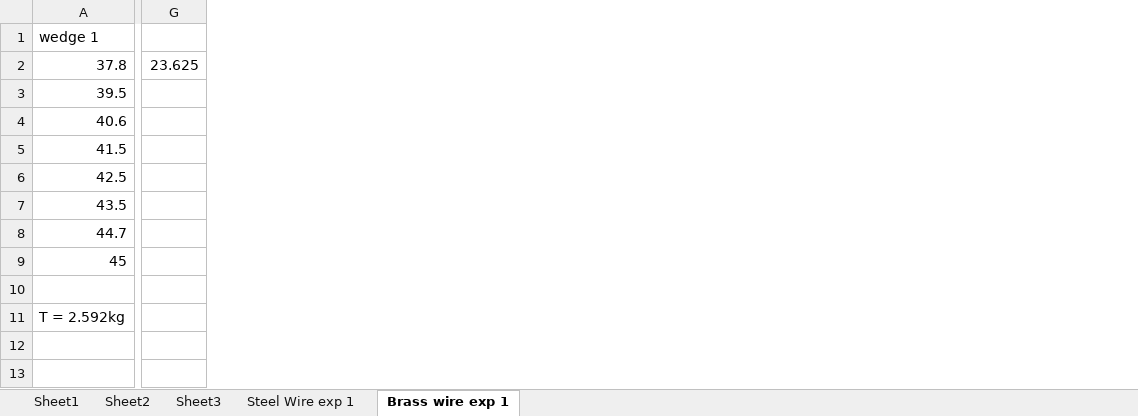
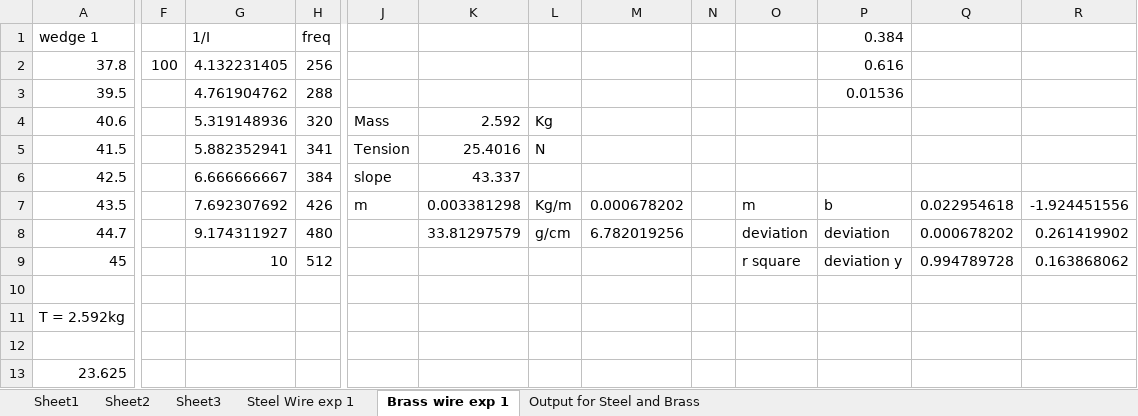
Before and after one commit to toAtulArora/IISER_repo, an Excel workbook: Semester_3/Physics_Practicals/Analysis/Experiment4/Analysis/data.xlsx, sheet Brass wire exp 1, drawn as a sheet; only a part is shown, gaps mark what is left out; values as stored, in another font and other column widths than the file's, no borders; charts and pictures not drawn; removed rows and columns are numbered as before the commit, all else as after; rows hold the shown columns only; the diff names each change by its address in the sheet, - before the commit and + after, or states it on an @@ line.

```diff
--- a/Semester_3/Physics_Practicals/Analysis/Experiment4/Analysis/data.xlsx (sheet Brass wire exp 1)
+++ b/Semester_3/Physics_Practicals/Analysis/Experiment4/Analysis/data.xlsx (sheet Brass wire exp 1)
+sheet tab: Output for Steel and Brass
+column F, row 2: 100
+column G (1/I), rows 2-9: 4.132231405 | 4.761904762 | 5.319148936 | 5.882352941 | 6.666666667 | 7.692307692 | 9.174311927 | 10
+column H (freq), rows 2-9: 256 | 288 | 320 | 341 | 384 | 426 | 480 | 512
-column G, row 2: 23.625
+column J, rows 4-7: Mass | Tension | slope | m
+column K, rows 4-8: 2.592 | 25.4016 | 43.337 | 0.003381298 | 33.81297579
+column L, rows 4-8: Kg | N |  | Kg/m | g/cm
+column M, rows 7-8: 0.000678202 | 6.782019256
+column N, empty
+column O, rows 7-9: m | deviation | r square
+column P (0.384), rows 2-9: 0.616 | 0.01536 |  |  |  | b | deviation | deviation y
+column Q, rows 7-9: 0.022954618 | 0.000678202 | 0.994789728
+column R, rows 7-9: -1.924451556 | 0.261419902 | 0.163868062
+row 12: (empty)
+row 13: 23.625
```
Also changed, not shown: sheet Steel Wire exp 1, sheet Sheet1, charts or pictures, Semester_3/Physics_Practicals/Analysis/Experiment5/attempt1.xlsx, 42 other files.
